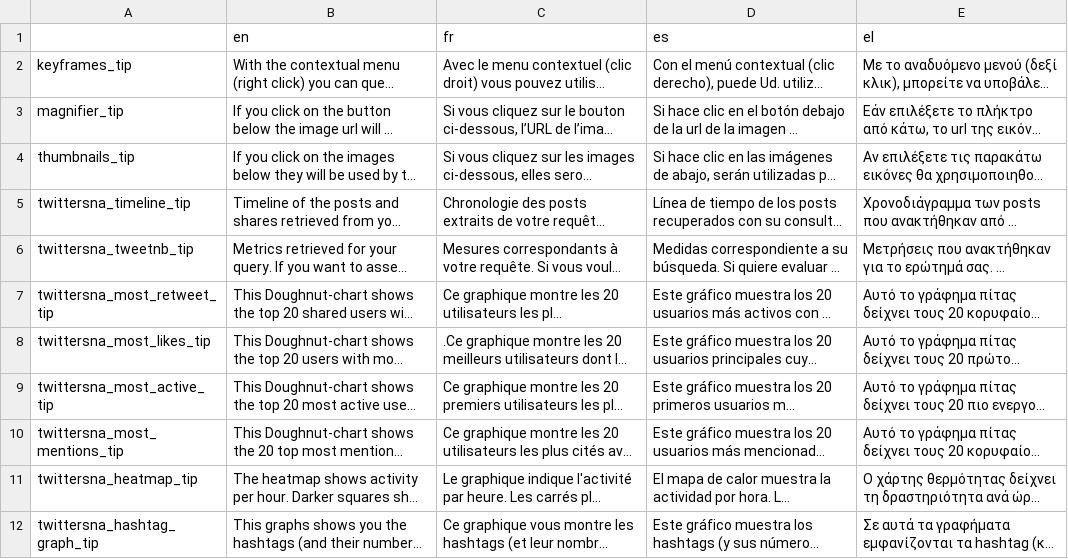
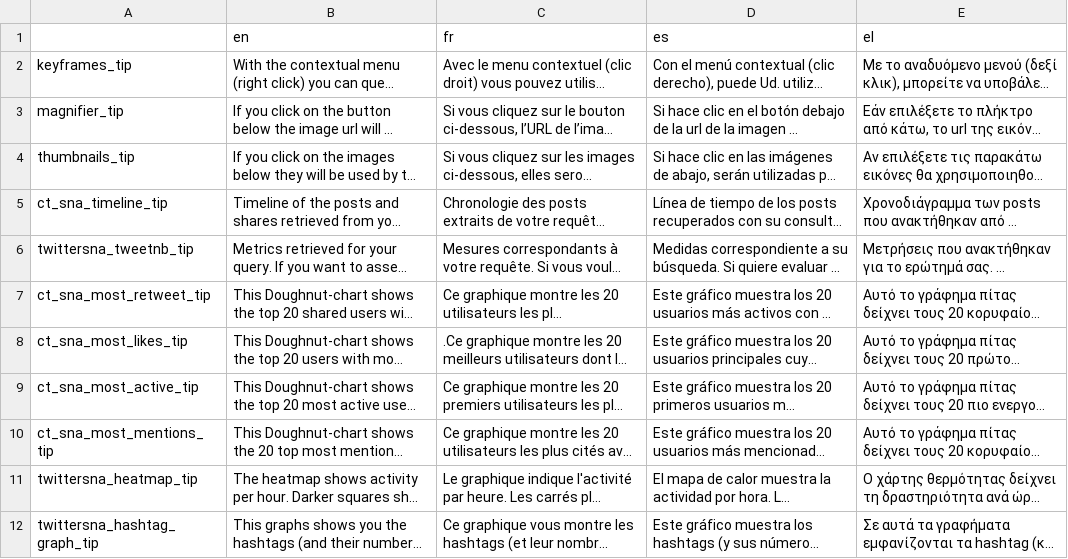
Before and after one commit to AFP-Medialab/TSNA-Translations, a TSV file: components/fb/OnClickInfo.tsv, drawn as a sheet; only a part is shown; long unchanged cells end in …; the diff names each change by its address in the sheet, - before the commit and + after, or states it on an @@ line.

```diff
--- a/components/fb/OnClickInfo.tsv
+++ b/components/fb/OnClickInfo.tsv
-A5: twittersna_timeline_tip
+A5: ct_sna_timeline_tip
-A7: twittersna_most_retweet_tip
+A7: ct_sna_most_retweet_tip
-A8: twittersna_most_likes_tip
+A8: ct_sna_most_likes_tip
-A9: twittersna_most_active_tip
+A9: ct_sna_most_active_tip
-A10: twittersna_most_mentions_tip
+A10: ct_sna_most_mentions_tip
```
Also changed, not shown: components/insta/OnClickInfo.tsv, 1 other file.
